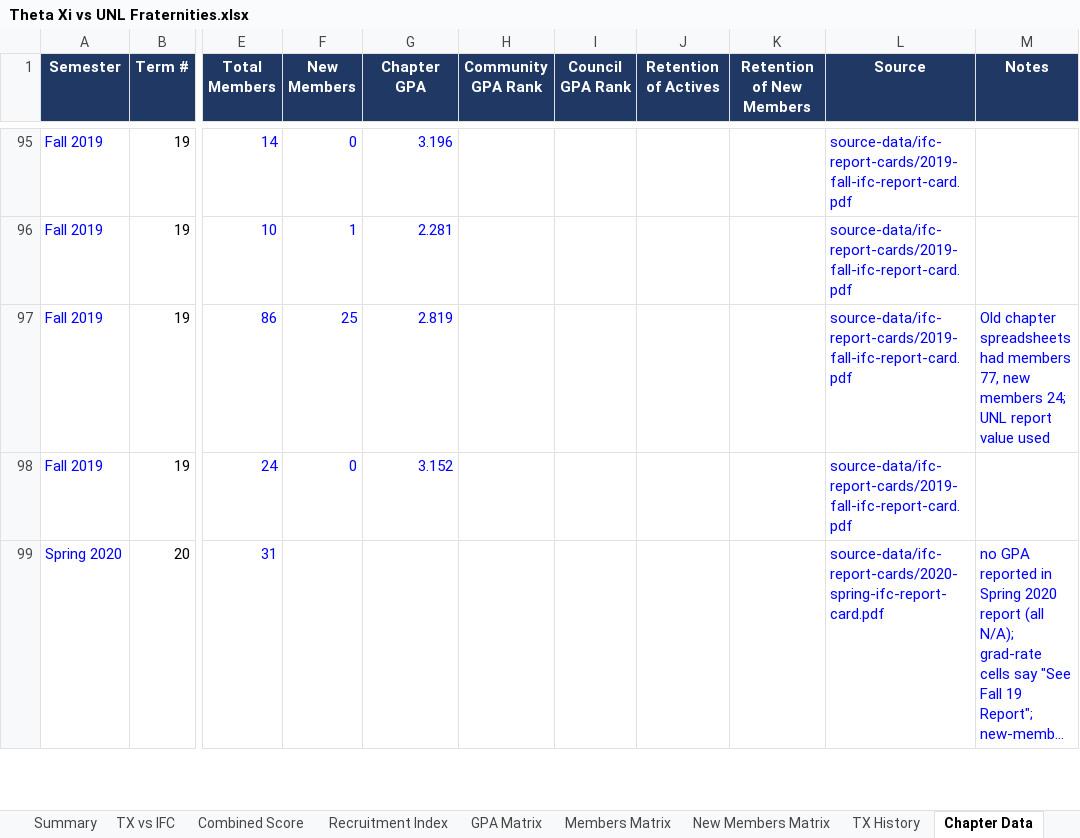
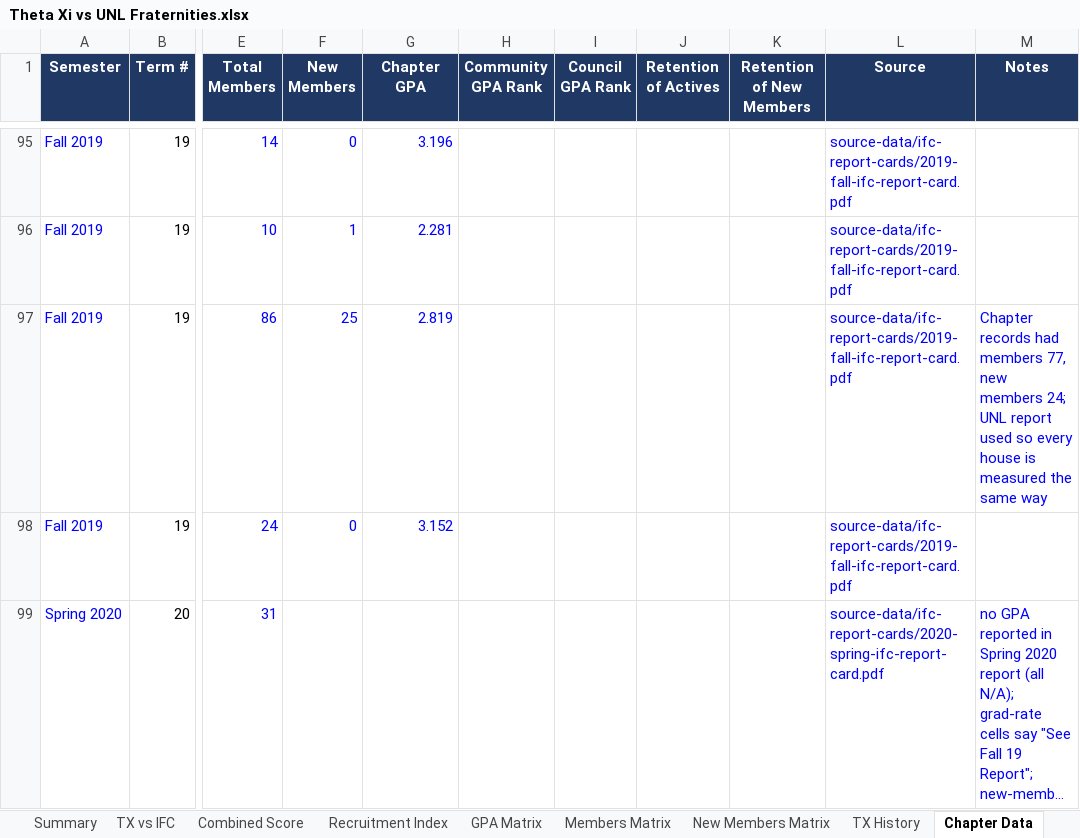
Before and after one commit to TrentonSedlacek/TAXI, an Excel workbook: analysis/Theta Xi vs UNL Fraternities.xlsx, sheet Chapter Data, drawn as a sheet; only a part is shown, gaps mark what is left out; long unchanged cells end in …; values as stored, in another font and other column widths than the file's, no borders; charts and pictures not drawn; the diff covers the shown part only; the diff names each change by its address in the sheet, - before the commit and + after, or states it on an @@ line.

```diff
--- a/analysis/Theta Xi vs UNL Fraternities.xlsx (sheet Chapter Data)
+++ b/analysis/Theta Xi vs UNL Fraternities.xlsx (sheet Chapter Data)
-M97 (Notes): Old chapter spreadsheets had members 77, new members 24; UNL report value used
+M97 (Notes): Chapter records had members 77, new members 24; UNL report used so every house is measured the same way
```
Also changed, not shown: 1 removed row and 11 edited cells elsewhere in this sheet, sheet Recruitment Index, sheet TX History, sheet New Members Matrix, sheet TX vs IFC, sheet GPA Matrix, sheet Summary, 2 more sheets, formulas that keep their value, charts or pictures, 2 other files.
